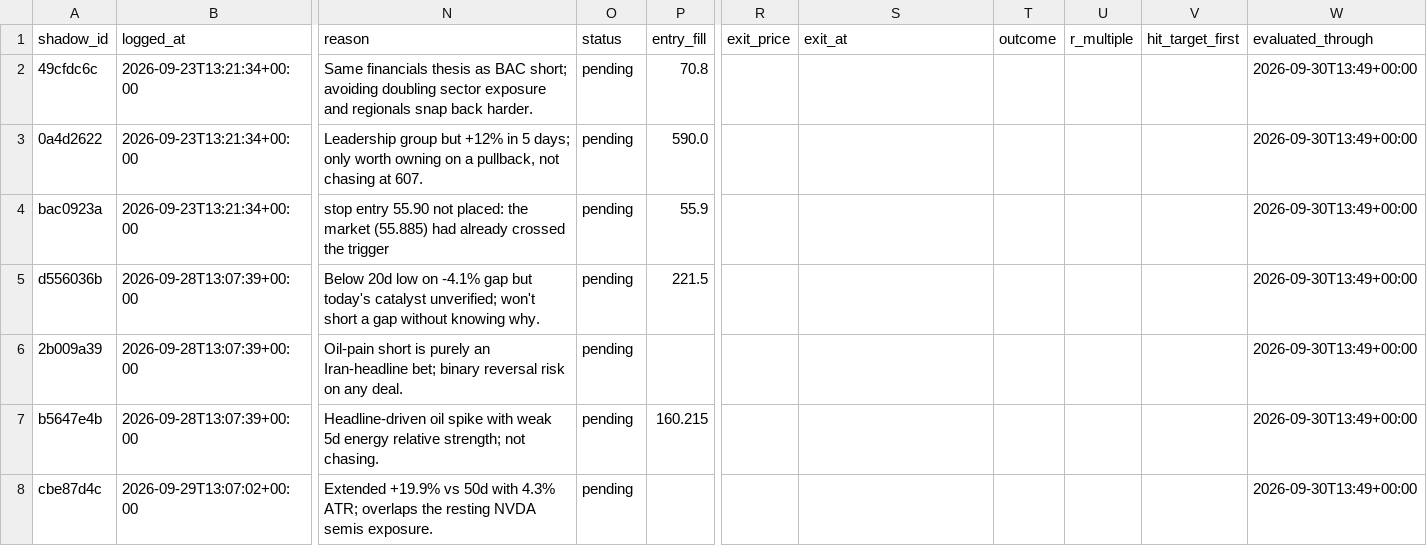
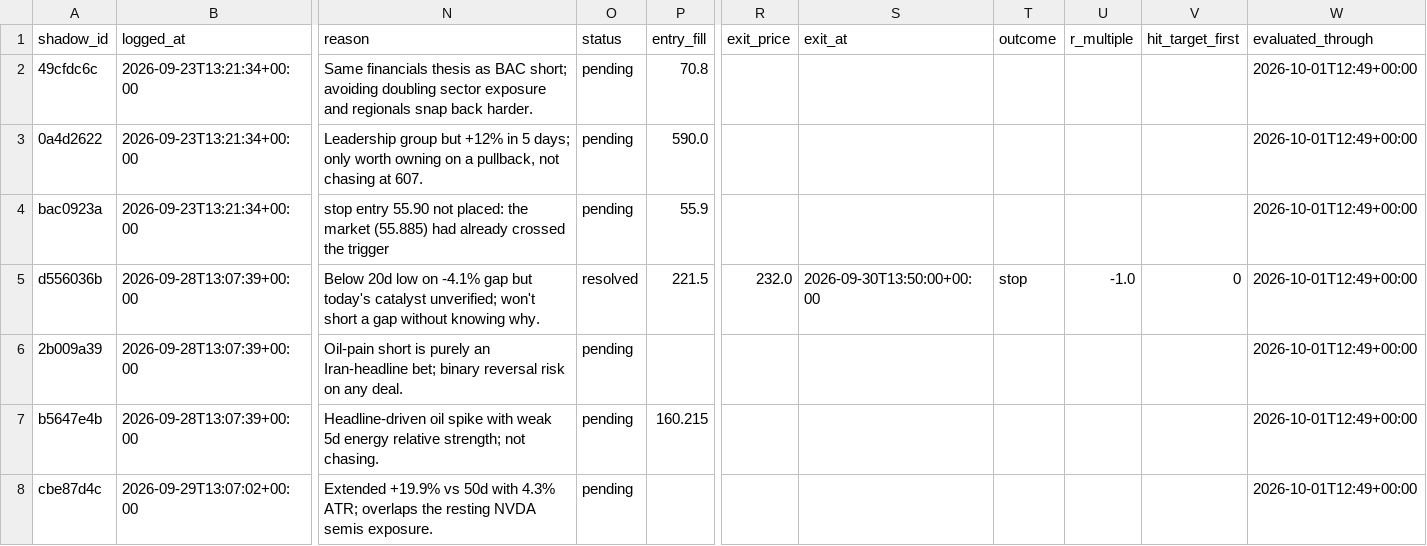
Before and after one commit to ConnorHampstead/claude-portfolio, a CSV file: shadow.csv, drawn as a sheet; only a part is shown, gaps mark what is left out; the diff covers the shown part only; the diff names each change by its address in the sheet, - before the commit and + after, or states it on an @@ line.

```diff
--- a/shadow.csv
+++ b/shadow.csv
-W2:W8 (evaluated_through): 2026-09-30T13:49+00:00
+W2:W8 (evaluated_through): 2026-10-01T12:49+00:00
-O5 (status): pending
+O5 (status): resolved
-R5 (exit_price): (empty)
+R5 (exit_price): 232.0
-S5 (exit_at): (empty)
+S5 (exit_at): 2026-09-30T13:50:00+00:00
-T5 (outcome): (empty)
+T5 (outcome): stop
-U5 (r_multiple): (empty)
+U5 (r_multiple): -1.0
-V5 (hit_target_first): (empty)
+V5 (hit_target_first): 0
```
Also changed, not shown: 3 added rows and 4 edited cells elsewhere in this file, journal.csv, state/equity.csv, 11 other files.
